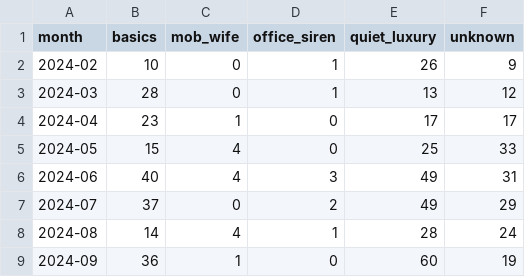
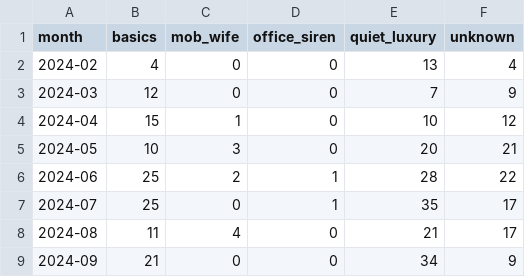
Before and after one commit to edebbyi/how-fast-is-fashion, a CSV file: data/03_shared/catalog_distribution/monthly_trend_counts.csv, drawn as a sheet; only a part is shown; the diff covers the shown part only.

Commit message:
Dedupe catalog counts by product, not photo (2027 -> 1225 distinct items)
Flagged duplicate 01758532700 ("FLOWY LONG DRESS") turned out to be one
instance of a systemic pattern: the scraper captures one row per product
photo (front, alternate angle, detail shot, ...), not one row per
product. 886 of 2027 rows (43.7%) are extra angles of a product already
counted once that month - every catalog-wide number published so far
was computed on this inflated count. The flagged dress alone: its 4
photos landed in office_siren twice, quiet_luxury once, and unknown
once - different angles genuinely embed differently, so this is real
per-photo classifier variance, not junk data.

62% of the 137 judgments at the time (85 records) sit inside one of
these groups, so this wasn't a small fix to just make - asked directly
how to handle it. Decision: keep catalog_classifications.jsonl at full
photo level for Discover and the ranking engine (useful there, and
touching it would orphan real judgment work); fix only the three
aggregate outputs to count distinct products.

Adds src/fashion_forensics/nlp/catalog_dedup.py: dedupe_for_counting()
groups by (month, product_code), keeps each group's highest-confidence
photo (ties broken by lowest record_id). Records missing product_code
(~96 rows, a separate real gap) are kept individually. Wired into
classify_catalog.py's snapshot/monthly-csv step and
compute_trend_lifecycle.py's load step. 6 new unit tests.

Regenerated catalog_snapshot.md/monthly_trend_counts.csv and the
lifecycle outputs from the existing classification data (no embedding
rerun needed - only counting changed). catalog_snapshot.md now reports
1225 distinct products, header explicit about the dedup. Real effect,
not just a smaller number: office_siren's one "active" month (2025-05,
driven by this exact duplicate-photo pattern) dropped out entirely -
active_months 1 -> 0, peak_month shifted 2025-05 -> 2025-09. The
inactive state itself didn't flip, but the evidence behind it was
wrong before this.

Also includes 24 more real judgments collected since the last
checkpoint (137 -> 161).

```diff
--- a/data/03_shared/catalog_distribution/monthly_trend_counts.csv
+++ b/data/03_shared/catalog_distribution/monthly_trend_counts.csv
@@ -1,9 +1,9 @@
 month,basics,mob_wife,office_siren,quiet_luxury,unknown
-2024-02,10,0,1,26,9
-2024-03,28,0,1,13,12
-2024-04,23,1,0,17,17
-2024-05,15,4,0,25,33
-2024-06,40,4,3,49,31
-2024-07,37,0,2,49,29
-2024-08,14,4,1,28,24
-2024-09,36,1,0,60,19
+2024-02,4,0,0,13,4
+2024-03,12,0,0,7,9
+2024-04,15,1,0,10,12
+2024-05,10,3,0,20,21
+2024-06,25,2,1,28,22
+2024-07,25,0,1,35,17
+2024-08,11,4,0,21,17
+2024-09,21,0,0,34,9
```
Also changed, not shown: 62 edited cells elsewhere in this file, data/03_shared/trend_lifecycle/lifecycle_states.csv, data/03_shared/trend_lifecycle/monthly_trend_frequency.csv, 9 other files.
